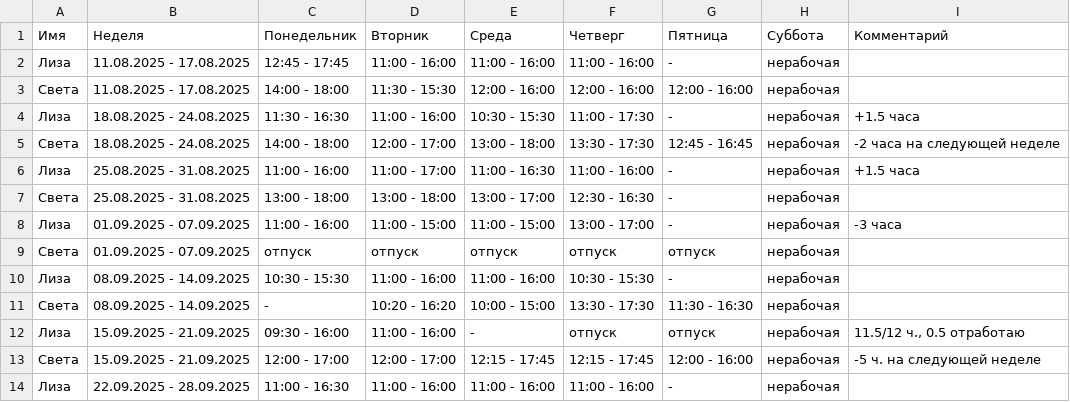
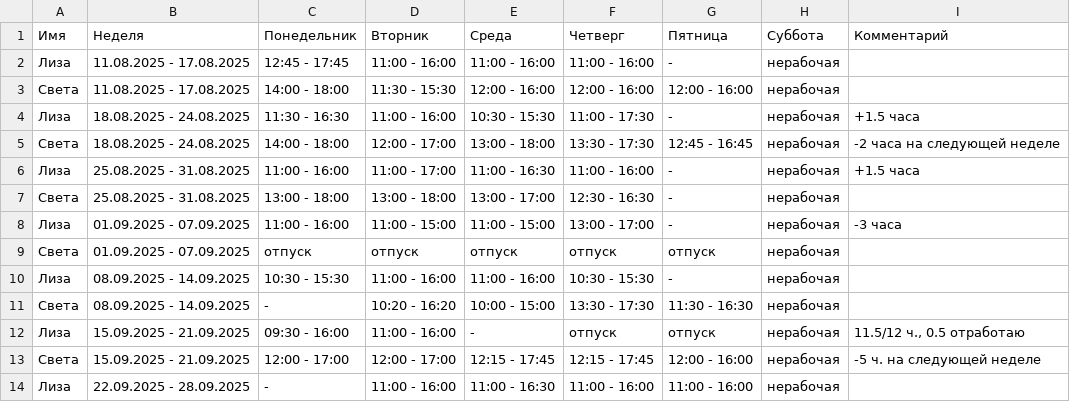
Before and after one commit to oadb-ds/timetable, a TSV file: ds_timetable.tsv, drawn as a sheet.

Commit message:
Update ds_timetable.tsv

```diff
--- a/ds_timetable.tsv
+++ b/ds_timetable.tsv
@@ -13,2 +13,2 @@
 Света	15.09.2025 - 21.09.2025	12:00 - 17:00	12:00 - 17:00	12:15 - 17:45	12:15 - 17:45	12:00 - 16:00	нерабочая	-5 ч. на следующей неделе
-Лиза	22.09.2025 - 28.09.2025	11:00 - 16:30	11:00 - 16:00	11:00 - 16:00	11:00 - 16:00	-	нерабочая	
+Лиза	22.09.2025 - 28.09.2025	-	11:00 - 16:00	11:00 - 16:30	11:00 - 16:00	11:00 - 16:00	нерабочая	
```
